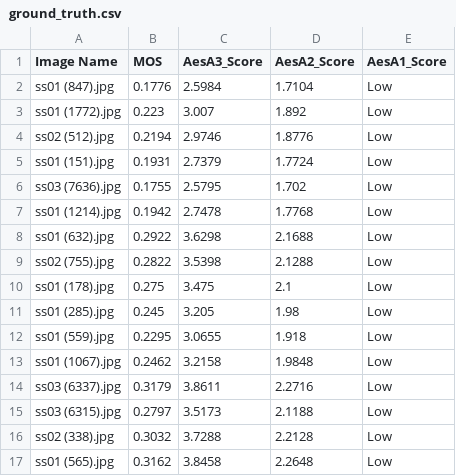
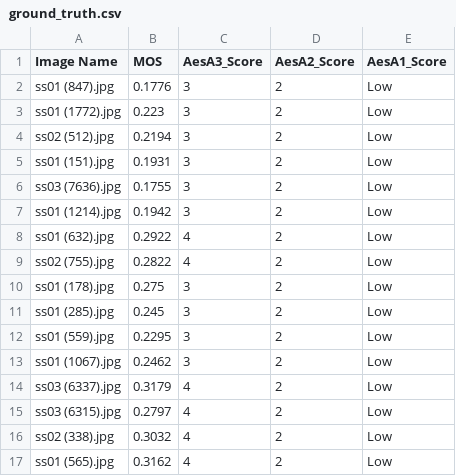
Before and after one commit to gxc1998github/aesbench-mllm, a CSV file: data_release/ground_truth.csv, drawn as a sheet; only a part is shown; the diff covers the shown part only.

```diff
--- a/data_release/ground_truth.csv
+++ b/data_release/ground_truth.csv
@@ -1,17 +1,17 @@
 Image Name,MOS,AesA3_Score,AesA2_Score,AesA1_Score
-ss01 (847).jpg,0.1776,2.5984,1.7104,Low
-ss01 (1772).jpg,0.223,3.007,1.892,Low
-ss02 (512).jpg,0.2194,2.9746,1.8776,Low
-ss01 (151).jpg,0.1931,2.7379,1.7724,Low
-ss03 (7636).jpg,0.1755,2.5795,1.702,Low
-ss01 (1214).jpg,0.1942,2.7478,1.7768,Low
-ss01 (632).jpg,0.2922,3.6298,2.1688,Low
-ss02 (755).jpg,0.2822,3.5398,2.1288,Low
-ss01 (178).jpg,0.275,3.475,2.1,Low
-ss01 (285).jpg,0.245,3.205,1.98,Low
-ss01 (559).jpg,0.2295,3.0655,1.918,Low
-ss01 (1067).jpg,0.2462,3.2158,1.9848,Low
-ss03 (6337).jpg,0.3179,3.8611,2.2716,Low
-ss03 (6315).jpg,0.2797,3.5173,2.1188,Low
-ss02 (338).jpg,0.3032,3.7288,2.2128,Low
-ss01 (565).jpg,0.3162,3.8458,2.2648,Low
+ss01 (847).jpg,0.1776,3,2,Low
+ss01 (1772).jpg,0.223,3,2,Low
+ss02 (512).jpg,0.2194,3,2,Low
+ss01 (151).jpg,0.1931,3,2,Low
+ss03 (7636).jpg,0.1755,3,2,Low
+ss01 (1214).jpg,0.1942,3,2,Low
+ss01 (632).jpg,0.2922,4,2,Low
+ss02 (755).jpg,0.2822,4,2,Low
+ss01 (178).jpg,0.275,3,2,Low
+ss01 (285).jpg,0.245,3,2,Low
+ss01 (559).jpg,0.2295,3,2,Low
+ss01 (1067).jpg,0.2462,3,2,Low
+ss03 (6337).jpg,0.3179,4,2,Low
+ss03 (6315).jpg,0.2797,4,2,Low
+ss02 (338).jpg,0.3032,4,2,Low
+ss01 (565).jpg,0.3162,4,2,Low
```
Also changed, not shown: 168 edited cells elsewhere in this file, 11 other files.
